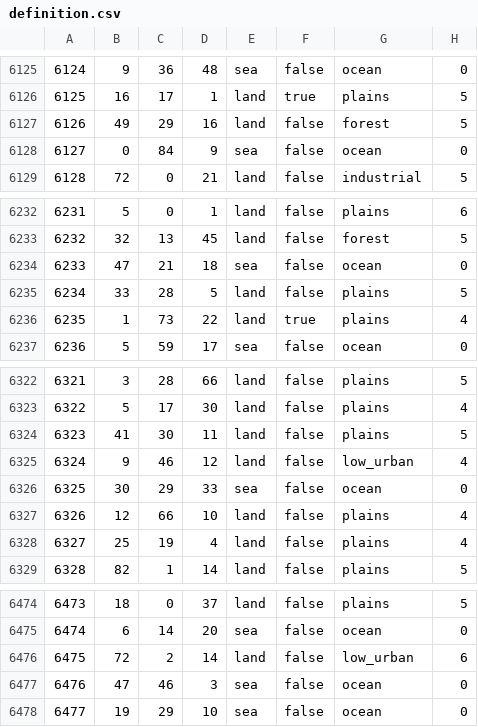
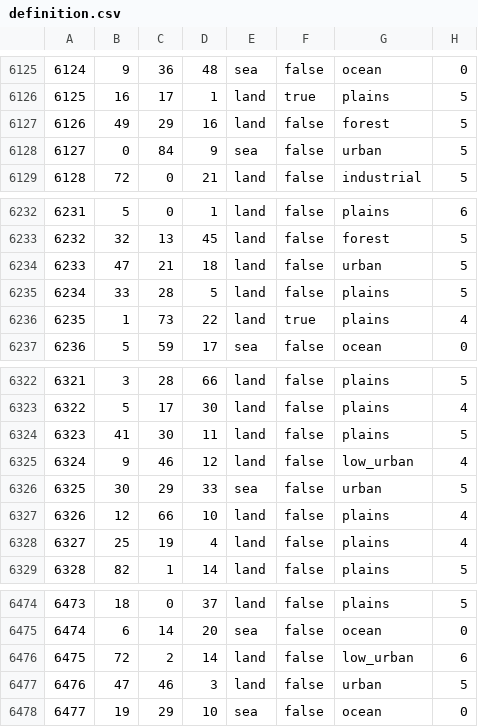
Before and after one commit to HerderDg/thelastdaysofpoland, a CSV file: map/definition.csv, drawn as a sheet; only a part is shown, gaps mark what is left out.

```diff
--- a/map/definition.csv
+++ b/map/definition.csv
@@ -6127,3 +6127,3 @@
 6126;49;29;16;land;false;forest;5
-6127;0;84;9;sea;false;ocean;0
+6127;0;84;9;sea;false;urban;5
 6128;72;0;21;land;false;industrial;5
@@ -6233,3 +6233,3 @@
 6232;32;13;45;land;false;forest;5
-6233;47;21;18;sea;false;ocean;0
+6233;47;21;18;land;false;urban;5
 6234;33;28;5;land;false;plains;5
@@ -6325,3 +6325,3 @@
 6324;9;46;12;land;false;low_urban;4
-6325;30;29;33;sea;false;ocean;0
+6325;30;29;33;sea;false;urban;5
 6326;12;66;10;land;false;plains;4
@@ -6476,3 +6476,3 @@
 6475;72;2;14;land;false;low_urban;6
-6476;47;46;3;sea;false;ocean;0
+6476;47;46;3;land;false;urban;5
 6477;19;29;10;sea;false;ocean;0
```
Also changed, not shown: 6 other files.
